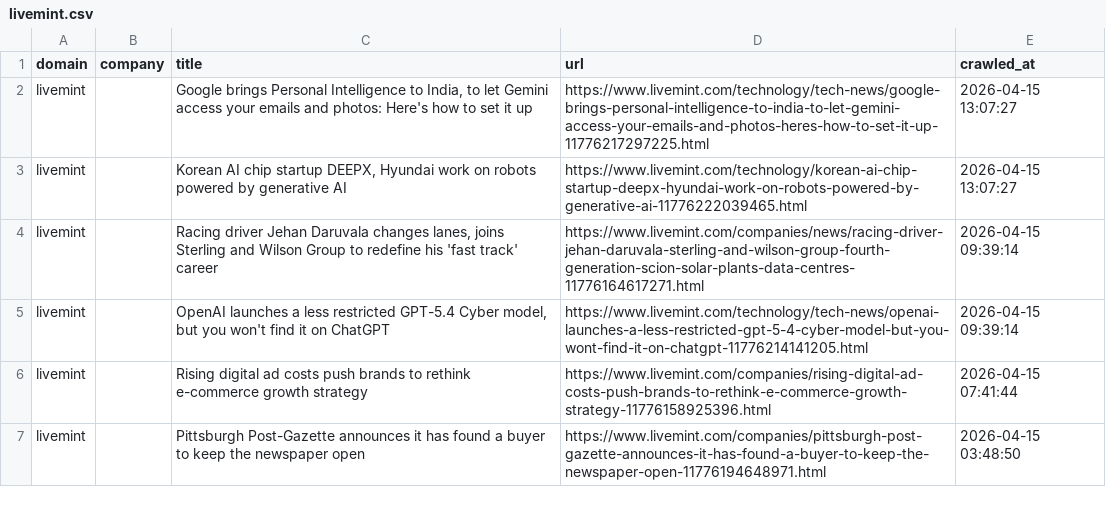
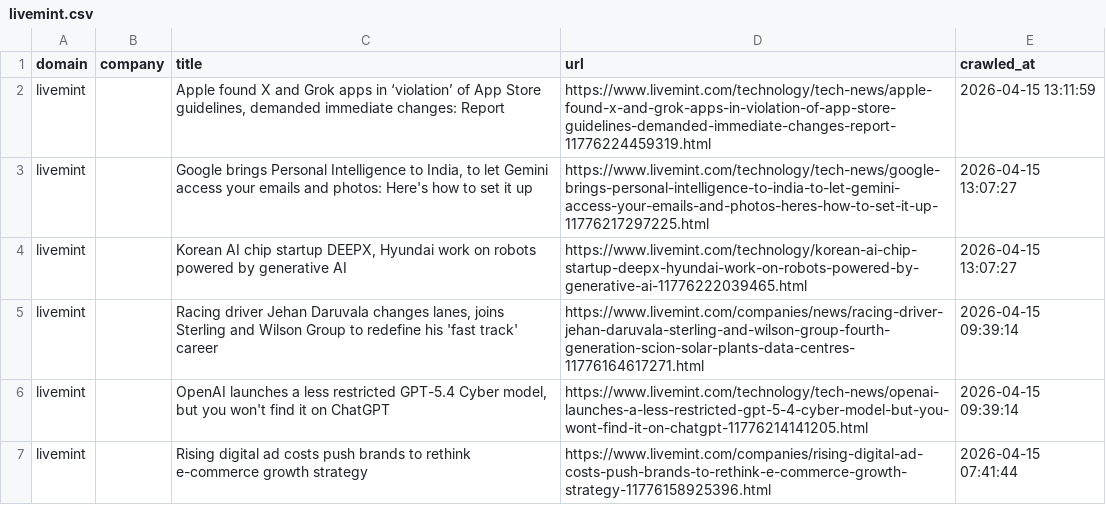
Before and after one commit to levelupup/news_crawler, a CSV file: data/livemint.csv, drawn as a sheet; only a part is shown; the shorter side is filled out with more unchanged rows.

```diff
--- a/data/livemint.csv
+++ b/data/livemint.csv
@@ -1,2 +1,3 @@
 domain,company,title,url,crawled_at
+livemint,,"Apple found X and Grok apps in ‘violation’ of App Store guidelines, demanded immediate changes: Report",https://www.livemint.com/technology/tech-news/apple-found-x-and-grok-apps-in-violation-of-app-store-guidelines-demanded-immediate-changes-report-11776224459319.html,2026-04-15 13:11:59
 livemint,,"Google brings Personal Intelligence to India, to let Gemini access your emails and photos: Here's how to set it up",https://www.livemint.com/technology/tech-news/google-brings-personal-intelligence-to-india-to-let-gemini-access-your-emails-and-photos-heres-how-to-set-it-up-11776217297225.html,2026-04-15 13:07:27
```
Also changed, not shown: data/ctee.csv, data/einnews.csv, 9 other files.
